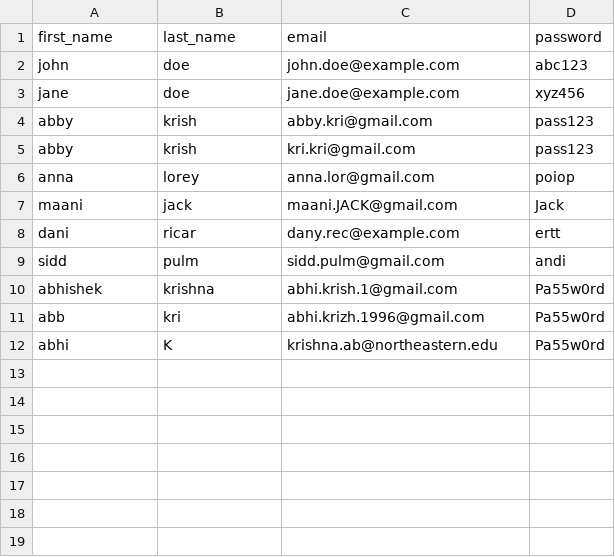
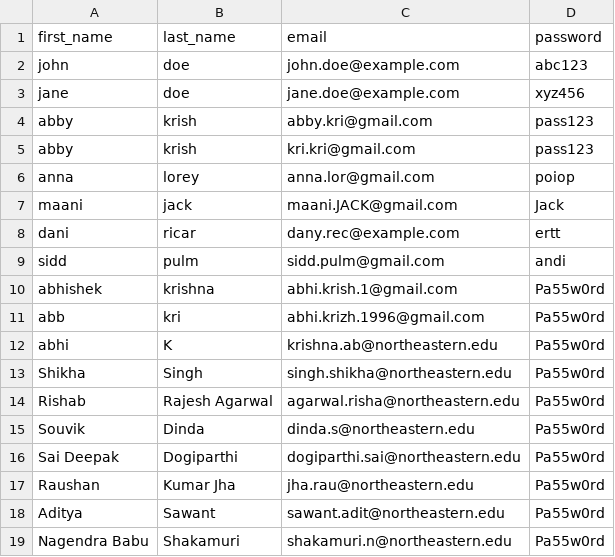
Before and after one commit to CSYE-6225-AbhishekKrishna/webapp, a CSV file: users.csv, drawn as a sheet.

```diff
--- a/users.csv
+++ b/users.csv
@@ -12 +12,8 @@ abb,kri,abhi.krizh.1996@gmail.com,Pa55w0rd
 abhi,K,krishna.ab@northeastern.edu,Pa55w0rd
+Shikha,Singh,singh.shikha@northeastern.edu,Pa55w0rd
+Rishab,Rajesh Agarwal,agarwal.risha@northeastern.edu,Pa55w0rd
+Souvik,Dinda,dinda.s@northeastern.edu,Pa55w0rd
+Sai Deepak,Dogiparthi,dogiparthi.sai@northeastern.edu,Pa55w0rd
+Raushan,Kumar Jha,jha.rau@northeastern.edu,Pa55w0rd
+Aditya,Sawant,sawant.adit@northeastern.edu,Pa55w0rd
+Nagendra Babu,Shakamuri,shakamuri.n@northeastern.edu,Pa55w0rd
```
Also changed, not shown: 3 other files.
